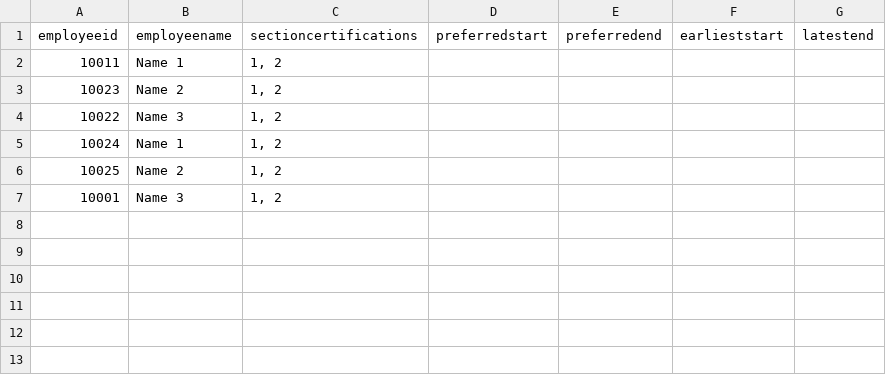
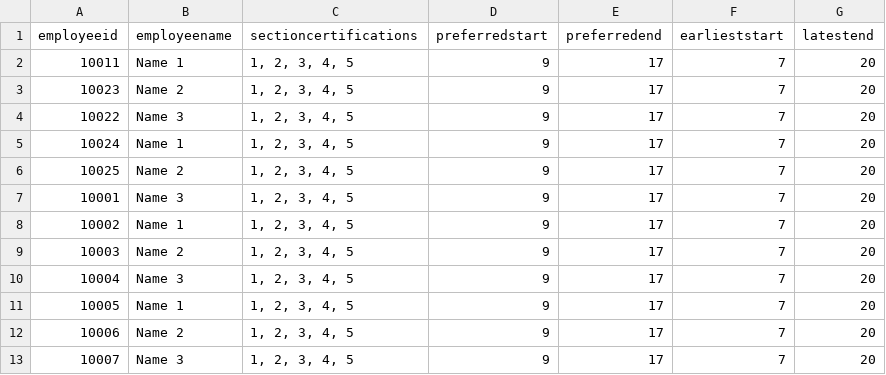
Before and after one commit to sv9388/MIP_CP, a CSV file: employees.csv, drawn as a sheet.

```diff
--- a/employees.csv
+++ b/employees.csv
@@ -1,7 +1,13 @@
 employeeid,employeename,sectioncertifications,preferredstart,preferredend,earlieststart,latestend
-10011,Name 1,"1, 2",,,,
-10023,Name 2,"1, 2",,,,
-10022,Name 3,"1, 2",,,,
-10024,Name 1,"1, 2",,,,
-10025,Name 2,"1, 2",,,,
-10001,Name 3,"1, 2",,,,
+10011,Name 1,"1, 2, 3, 4, 5",9,17,7,20
+10023,Name 2,"1, 2, 3, 4, 5",9,17,7,20
+10022,Name 3,"1, 2, 3, 4, 5",9,17,7,20
+10024,Name 1,"1, 2, 3, 4, 5",9,17,7,20
+10025,Name 2,"1, 2, 3, 4, 5",9,17,7,20
+10001,Name 3,"1, 2, 3, 4, 5",9,17,7,20
+10002,Name 1,"1, 2, 3, 4, 5",9,17,7,20
+10003,Name 2,"1, 2, 3, 4, 5",9,17,7,20
+10004,Name 3,"1, 2, 3, 4, 5",9,17,7,20
+10005,Name 1,"1, 2, 3, 4, 5",9,17,7,20
+10006,Name 2,"1, 2, 3, 4, 5",9,17,7,20
+10007,Name 3,"1, 2, 3, 4, 5",9,17,7,20
```
Also changed, not shown: sections.csv, 1 other file.
